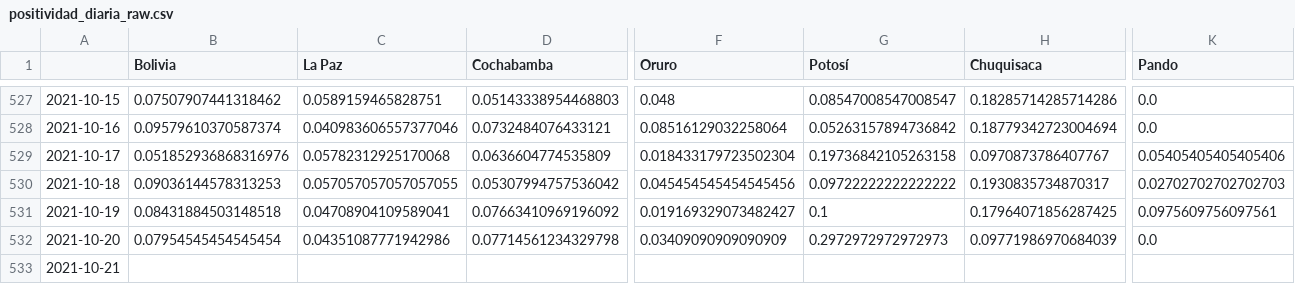
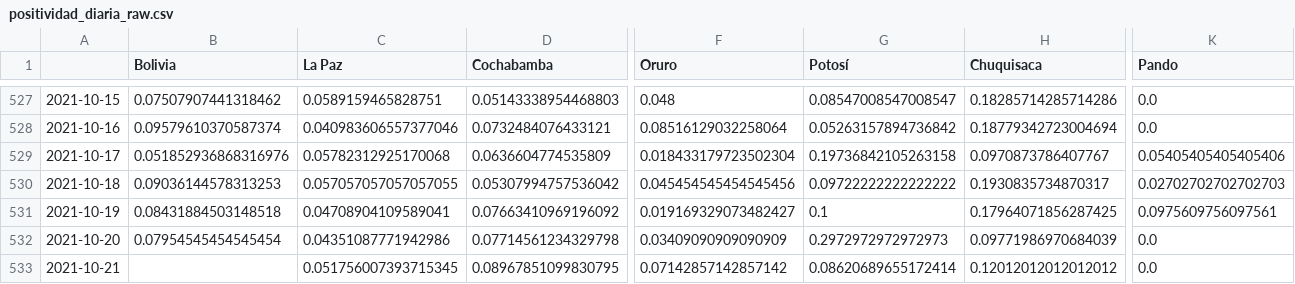
Before and after one commit to dquintani/covid, a CSV file: positividad_diaria_raw.csv, drawn as a sheet; only a part is shown, gaps mark what is left out; the diff names each change by its address in the sheet, - before the commit and + after, or states it on an @@ line.

```diff
--- a/positividad_diaria_raw.csv
+++ b/positividad_diaria_raw.csv
-C533 (La Paz): (empty)
+C533 (La Paz): 0.051756007393715345
-D533 (Cochabamba): (empty)
+D533 (Cochabamba): 0.08967851099830795
-F533 (Oruro): (empty)
+F533 (Oruro): 0.07142857142857142
-G533 (Potosí): (empty)
+G533 (Potosí): 0.08620689655172414
-H533 (Chuquisaca): (empty)
+H533 (Chuquisaca): 0.12012012012012012
-K533 (Pando): (empty)
+K533 (Pando): 0.0
```
Also changed, not shown: activos.csv, casos_acumulados.csv, 16 other files.
